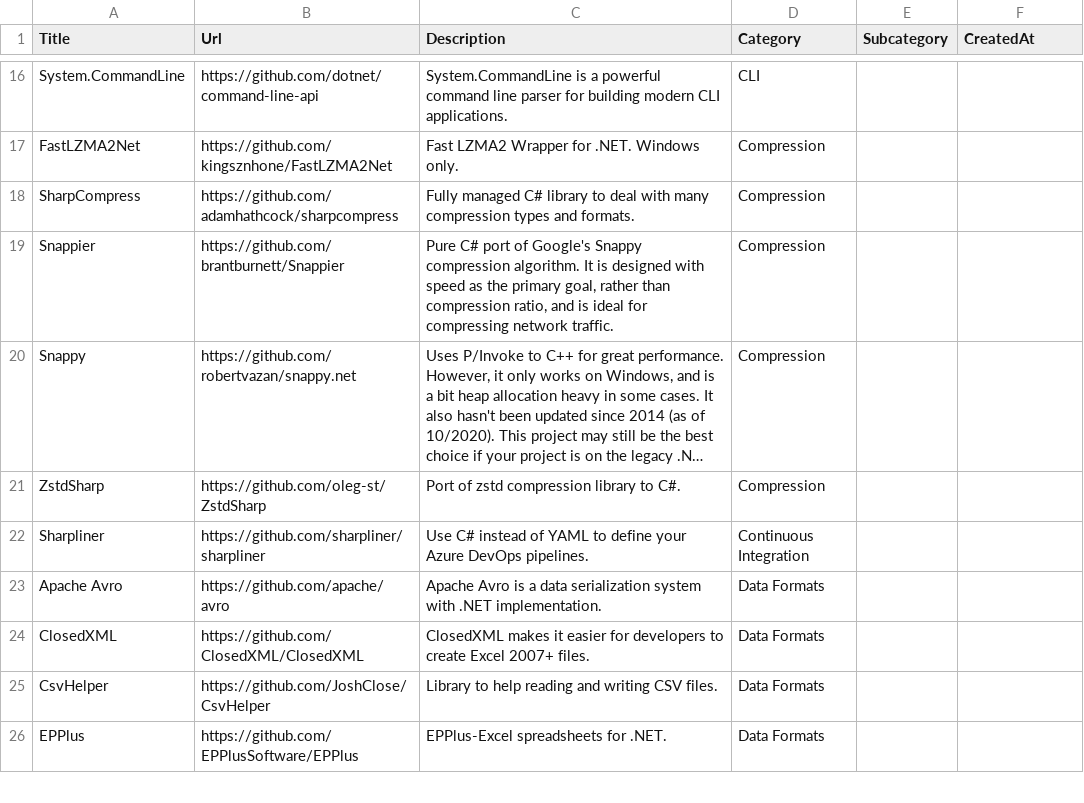
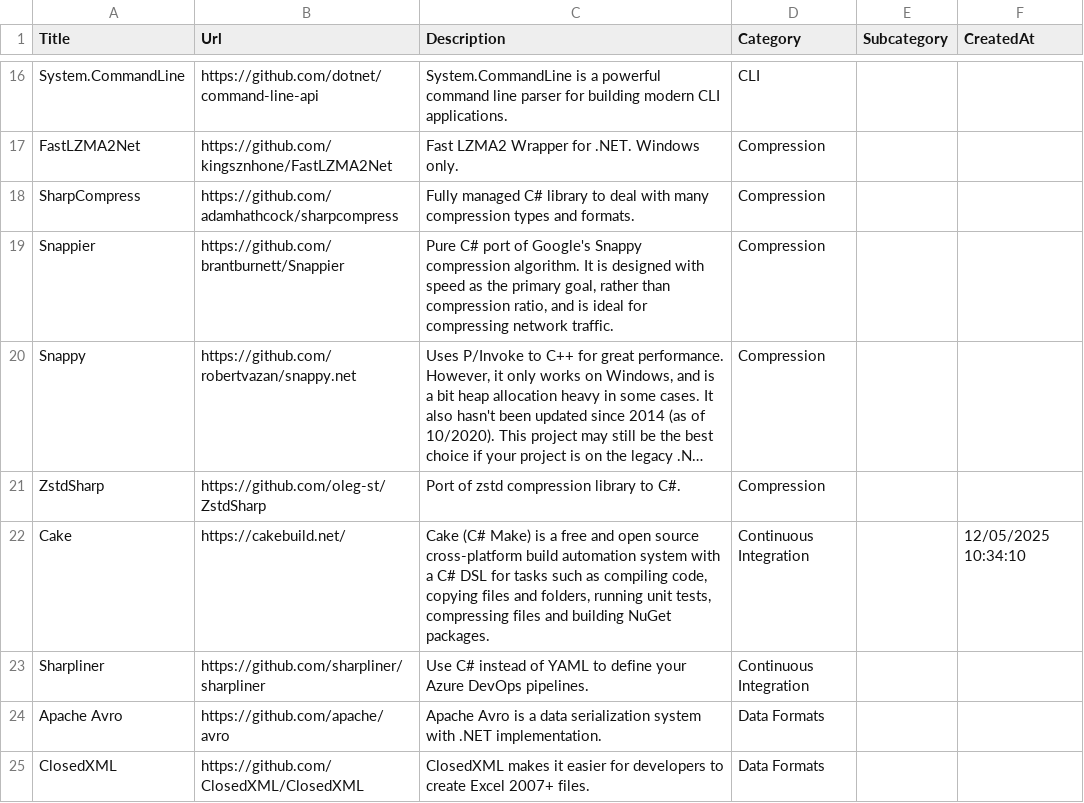
Before and after one commit to aloneguid/awesome-dotnet, a CSV file: links.csv, drawn as a sheet; only a part is shown, gaps mark what is left out; the shorter side is filled out with more unchanged rows; long unchanged cells end in …; the diff names each change by its address in the sheet, - before the commit and + after, or states it on an @@ line.

```diff
--- a/links.csv
+++ b/links.csv
+row 22: Cake | https://cakebuild.net/ | Cake (C# Make) is a free and open source cross-platform build automation system with a C# DSL for tasks such as compiling code, copying files and folders, running unit tests, compressing files and building NuGet packages. | Continuous Integration |  | 12/05/2025 10:34:10
```
Also changed, not shown: 2 other files.
